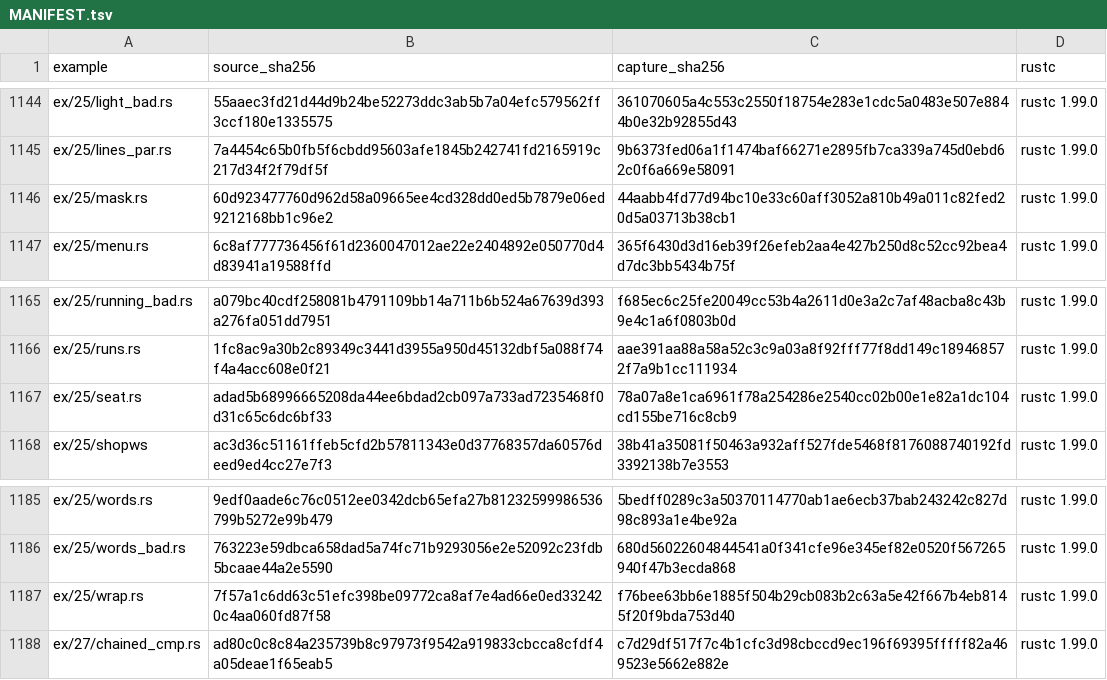
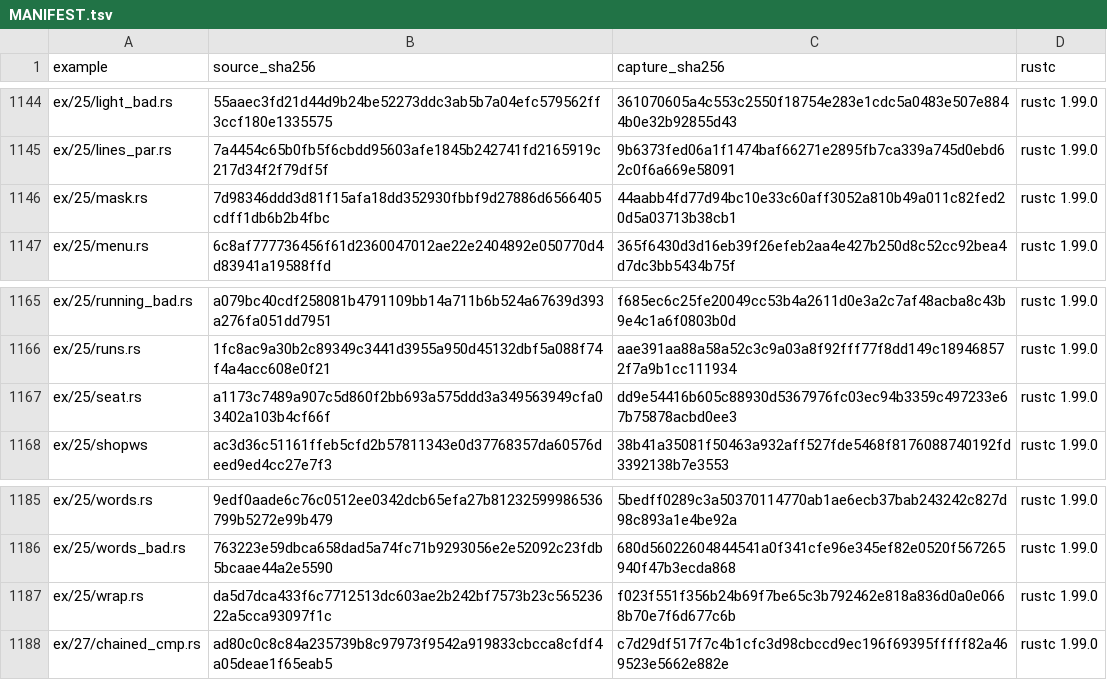
Before and after one commit to chobocho/treasure_house, a TSV file: rust/out/MANIFEST.tsv, drawn as a sheet; only a part is shown, gaps mark what is left out.

```diff
--- a/rust/out/MANIFEST.tsv
+++ b/rust/out/MANIFEST.tsv
@@ -1145,3 +1145,3 @@ ex/25/light_bad.rs	55aaec3fd21d44d9b24be52273ddc3ab5b7a04efc579562ff3ccf180e1335
 ex/25/lines_par.rs	7a4454c65b0fb5f6cbdd95603afe1845b242741fd2165919c217d34f2f79df5f	9b6373fed06a1f1474baf66271e2895fb7ca339a745d0ebd62c0f6a669e58091	rustc 1.99.0
-ex/25/mask.rs	60d923477760d962d58a09665ee4cd328dd0ed5b7879e06ed9212168bb1c96e2	44aabb4fd77d94bc10e33c60aff3052a810b49a011c82fed20d5a03713b38cb1	rustc 1.99.0
+ex/25/mask.rs	7d98346ddd3d81f15afa18dd352930fbbf9d27886d6566405cdff1db6b2b4fbc	44aabb4fd77d94bc10e33c60aff3052a810b49a011c82fed20d5a03713b38cb1	rustc 1.99.0
 ex/25/menu.rs	6c8af777736456f61d2360047012ae22e2404892e050770d4d83941a19588ffd	365f6430d3d16eb39f26efeb2aa4e427b250d8c52cc92bea4d7dc3bb5434b75f	rustc 1.99.0
@@ -1166,3 +1166,3 @@ ex/25/running_bad.rs	a079bc40cdf258081b4791109bb14a711b6b524a67639d393a276fa051d
 ex/25/runs.rs	1fc8ac9a30b2c89349c3441d3955a950d45132dbf5a088f74f4a4acc608e0f21	aae391aa88a58a52c3c9a03a8f92fff77f8dd149c189468572f7a9b1cc111934	rustc 1.99.0
-ex/25/seat.rs	adad5b68996665208da44ee6bdad2cb097a733ad7235468f0d31c65c6dc6bf33	78a07a8e1ca6961f78a254286e2540cc02b00e1e82a1dc104cd155be716c8cb9	rustc 1.99.0
+ex/25/seat.rs	a1173c7489a907c5d860f2bb693a575ddd3a349563949cfa03402a103b4cf66f	dd9e54416b605c88930d5367976fc03ec94b3359c497233e67b75878acbd0ee3	rustc 1.99.0
 ex/25/shopws	ac3d36c51161ffeb5cfd2b57811343e0d37768357da60576deed9ed4cc27e7f3	38b41a35081f50463a932aff527fde5468f8176088740192fd3392138b7e3553	rustc 1.99.0
@@ -1186,3 +1186,3 @@ ex/25/words.rs	9edf0aade6c76c0512ee0342dcb65efa27b81232599986536799b5272e99b479
 ex/25/words_bad.rs	763223e59dbca658dad5a74fc71b9293056e2e52092c23fdb5bcaae44a2e5590	680d56022604844541a0f341cfe96e345ef82e0520f567265940f47b3ecda868	rustc 1.99.0
-ex/25/wrap.rs	7f57a1c6dd63c51efc398be09772ca8af7e4ad66e0ed332420c4aa060fd87f58	f76bee63bb6e1885f504b29cb083b2c63a5e42f667b4eb8145f20f9bda753d40	rustc 1.99.0
+ex/25/wrap.rs	da5d7dca433f6c7712513dc603ae2b242bf7573b23c56523622a5cca93097f1c	f023f551f356b24b69f7be65c3b792462e818a836d0a0e0668b70e7f6d677c6b	rustc 1.99.0
 ex/27/chained_cmp.rs	ad80c0c8c84a235739b8c97973f9542a919833cbcca8cfdf4a05deae1f65eab5	c7d29df517f7c4b1cfc3d98cbccd9ec196f69395fffff82a469523e5662e882e	rustc 1.99.0
```
Also changed, not shown: 10 other files.
